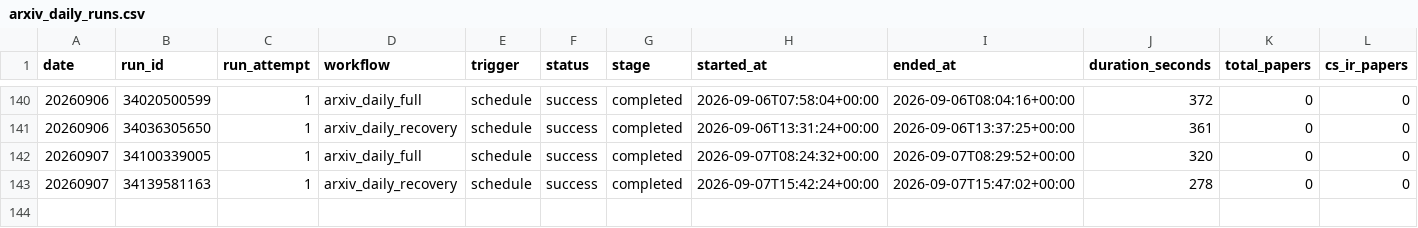
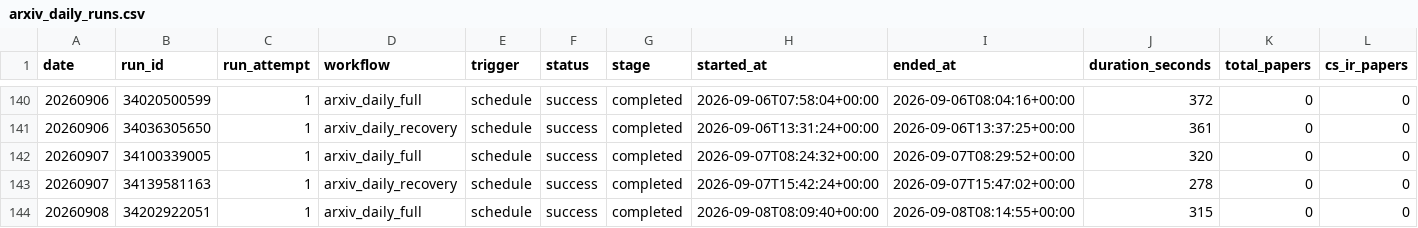
Before and after one commit to zliaaan/Jianzhourec, a CSV file: paperBotV2/arxiv_daily/status/arxiv_daily_runs.csv, drawn as a sheet; only a part is shown, gaps mark what is left out; rows hold the shown columns only; the diff names each change by its address in the sheet, - before the commit and + after, or states it on an @@ line.

```diff
--- a/paperBotV2/arxiv_daily/status/arxiv_daily_runs.csv
+++ b/paperBotV2/arxiv_daily/status/arxiv_daily_runs.csv
+row 144: 20260908 | 34202922051 | 1 | arxiv_daily_full | schedule | success | completed | 2026-09-08T08:09:40+00:00 | 2026-09-08T08:14:55+00:00 | 315 | 0 | 0
```
Also changed, not shown: 2 other files.
